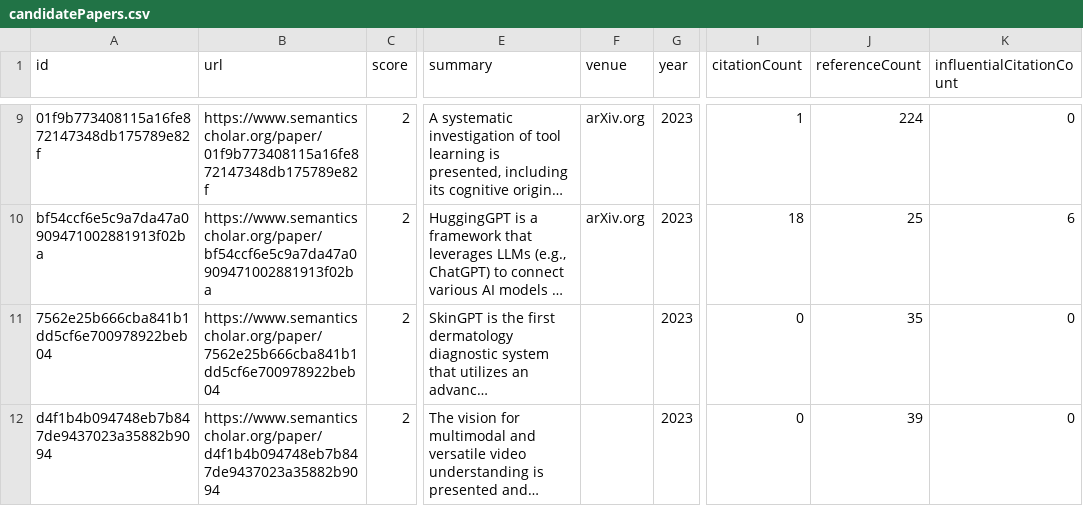
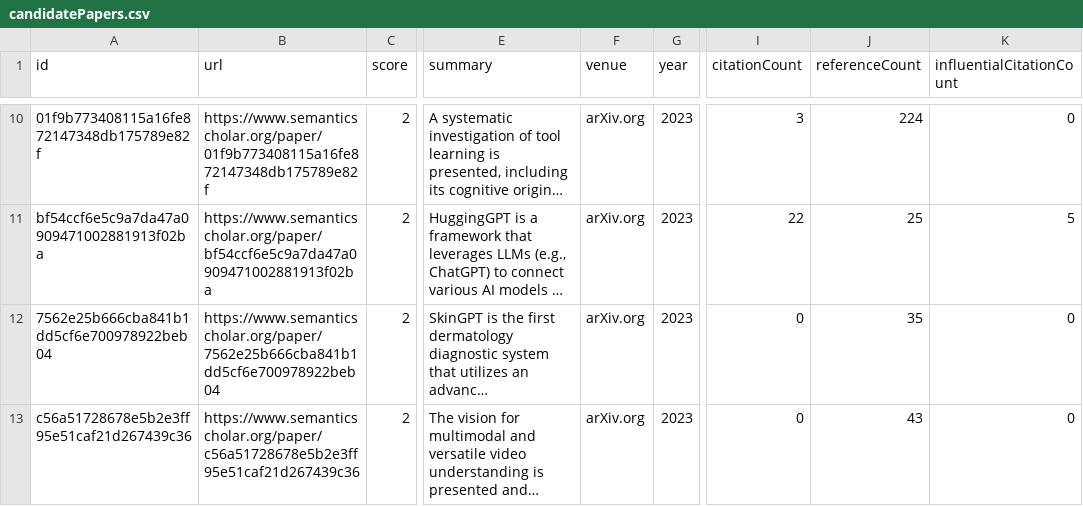
Before and after one commit to avi-jit/RadiologyQA, a CSV file: data/candidatePapers.csv, drawn as a sheet; only a part is shown, gaps mark what is left out; long unchanged cells end in …; addresses are those after the commit; the diff covers the shown part only; the diff names each change by its address in the sheet, - before the commit and + after, or states it on an @@ line.

Commit message:
Add new candidate papers

```diff
--- a/data/candidatePapers.csv
+++ b/data/candidatePapers.csv
-I10 (citationCount): 1
+I10 (citationCount): 3
-I11 (citationCount): 18
+I11 (citationCount): 22
-K11 (influentialCitationCount): 6
+K11 (influentialCitationCount): 5
-F12:F13 (venue): (empty)
+F12:F13 (venue): arXiv.org
-A13 (id): d4f1b4b094748eb7b847de9437023a35882b9094
+A13 (id): c56a51728678e5b2e3ff95e51caf21d267439c36
-B13 (url): https://www.semanticscholar.org/paper/d4f1b4b094748eb7b847de9437023a35882b9094
+B13 (url): https://www.semanticscholar.org/paper/c56a51728678e5b2e3ff95e51caf21d267439c36
-J13 (referenceCount): 39
+J13 (referenceCount): 43
```
Also changed, not shown: 4 added rows, 4 removed rows and 68 edited cells elsewhere in this file, 2 other files.
